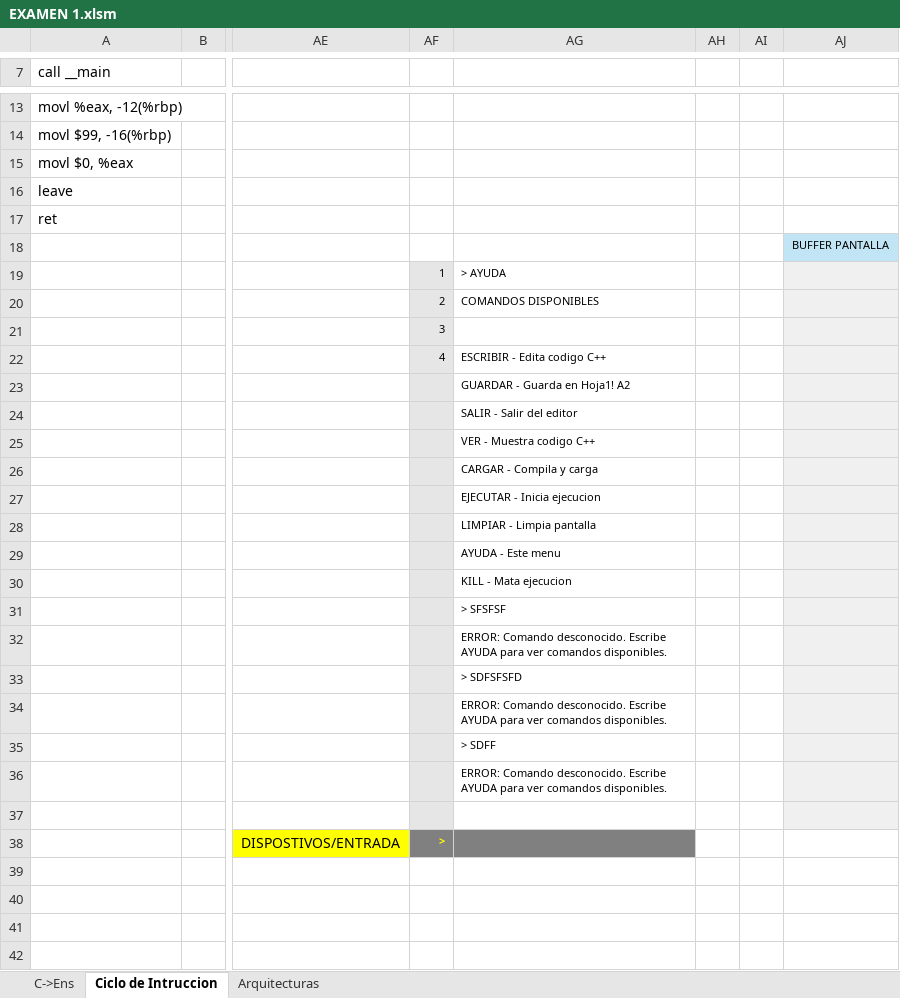
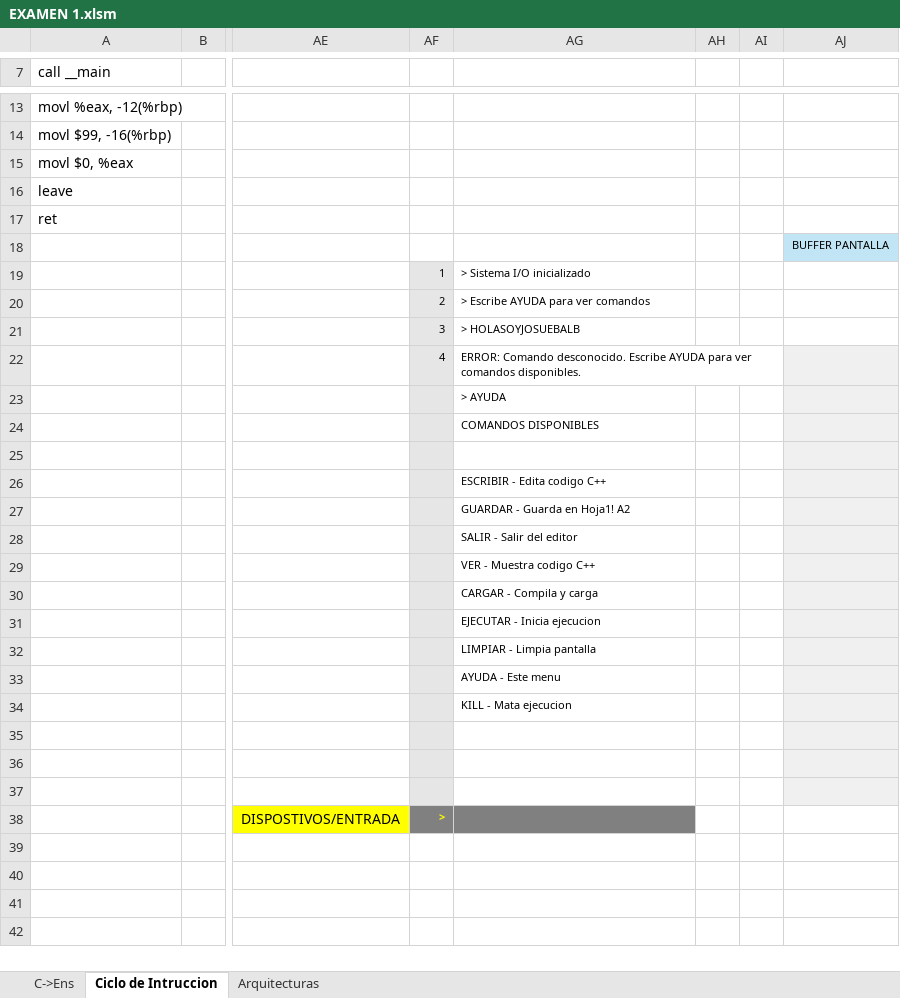
Before and after one commit to alejandroramirezvallejos/Simulador-de-Arquitectura-x86, an Excel workbook: EXAMEN 1.xlsm, sheet Ciclo de Intruccion, drawn as a sheet; only a part is shown, gaps mark what is left out; values as stored, in another font and other column widths than the file's, no borders; charts and pictures not drawn; the diff names each change by its address in the sheet, - before the commit and + after, or states it on an @@ line.

Commit message:
arreglando tiempos

```diff
--- a/EXAMEN 1.xlsm (sheet Ciclo de Intruccion)
+++ b/EXAMEN 1.xlsm (sheet Ciclo de Intruccion)
-AG19: > AYUDA
+AG19: > Sistema I/O inicializado
-AJ19:AJ21 fill: #F0F0F0
+AJ19:AJ21 fill: none
-AG20: COMANDOS DISPONIBLES
+AG20: > Escribe AYUDA para ver comandos
-AG21: (empty)
+AG21: > HOLASOYJOSUEBALB
-AG22: ESCRIBIR - Edita codigo C++
+AG22: ERROR: Comando desconocido. Escribe AYUDA para ver comandos disponibles.
-AG23: GUARDAR - Guarda en Hoja1! A2
+AG23: > AYUDA
-AG24: SALIR - Salir del editor
+AG24: COMANDOS DISPONIBLES
-AG25: VER - Muestra codigo C++
+AG25: (empty)
-AG26: CARGAR - Compila y carga
+AG26: ESCRIBIR - Edita codigo C++
-AG27: EJECUTAR - Inicia ejecucion
+AG27: GUARDAR - Guarda en Hoja1! A2
-AG28: LIMPIAR - Limpia pantalla
+AG28: SALIR - Salir del editor
-AG29: AYUDA - Este menu
+AG29: VER - Muestra codigo C++
-AG30: KILL - Mata ejecucion
+AG30: CARGAR - Compila y carga
-AG31: > SFSFSF
+AG31: EJECUTAR - Inicia ejecucion
-AG32: ERROR: Comando desconocido. Escribe AYUDA para ver comandos disponibles.
+AG32: LIMPIAR - Limpia pantalla
-AG33: > SDFSFSFD
+AG33: AYUDA - Este menu
-AG34: ERROR: Comando desconocido. Escribe AYUDA para ver comandos disponibles.
+AG34: KILL - Mata ejecucion
-AG35: > SDFF
+AG35: (empty)
-AG36: ERROR: Comando desconocido. Escribe AYUDA para ver comandos disponibles.
+AG36: (empty)
```
